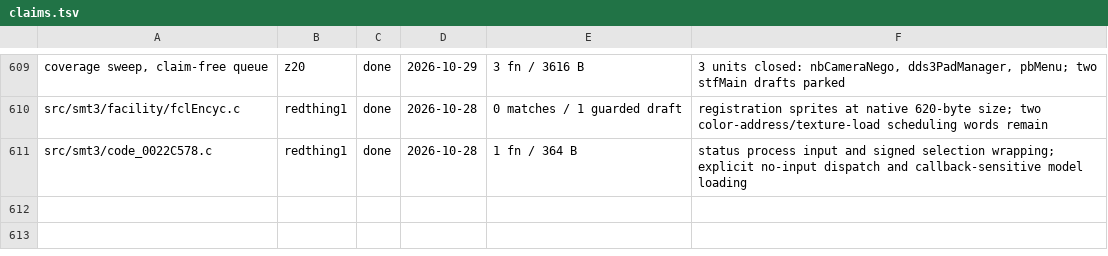
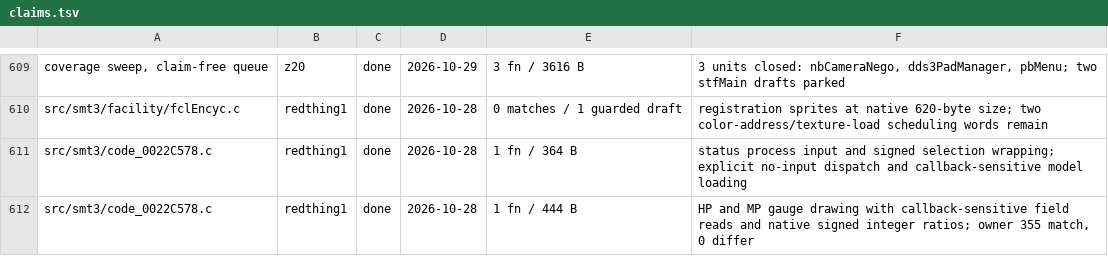
Before and after one commit to Megami-Decomps/smt3-decomp, a TSV file: config/smt3/claims.tsv, drawn as a sheet; only a part is shown, gaps mark what is left out.

Commit message:
Match HP and MP status gauge drawing

```diff
--- a/config/smt3/claims.tsv
+++ b/config/smt3/claims.tsv
@@ -611 +611,2 @@ src/smt3/facility/fclEncyc.c	redthing1	done	2026-10-28	0 matches / 1 guarded dra
 src/smt3/code_0022C578.c	redthing1	done	2026-10-28	1 fn / 364 B	status process input and signed selection wrapping; explicit no-input dispatch and callback-sensitive model loading
+src/smt3/code_0022C578.c	redthing1	done	2026-10-28	1 fn / 444 B	HP and MP gauge drawing with callback-sensitive field reads and native signed integer ratios; owner 355 match, 0 differ
```
Also changed, not shown: 1 other file.
